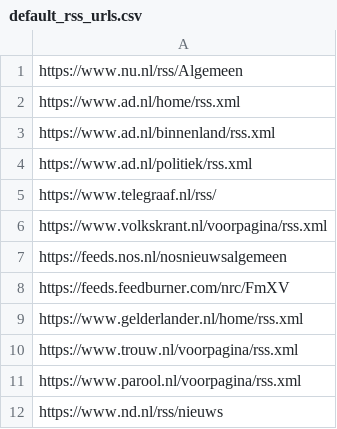
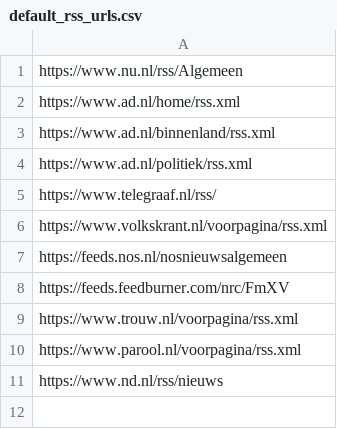
Before and after one commit to lorenzkort/nieuwschecker, a CSV file: data/seeds/default_rss_urls.csv, drawn as a sheet; the diff names each change by its address in the sheet, - before the commit and + after, or states it on an @@ line.

Commit message:
removed "degelderlander, since it copies ad.nl"

```diff
--- a/data/seeds/default_rss_urls.csv
+++ b/data/seeds/default_rss_urls.csv
-row 9: https://www.gelderlander.nl/home/rss.xml
```
